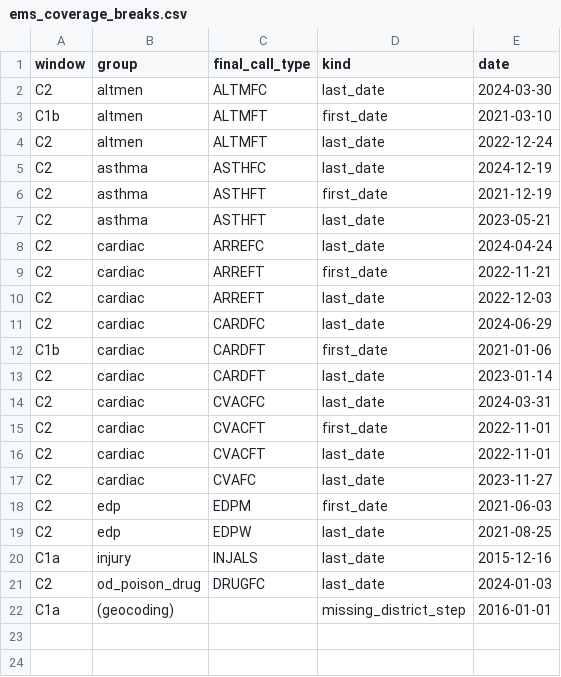
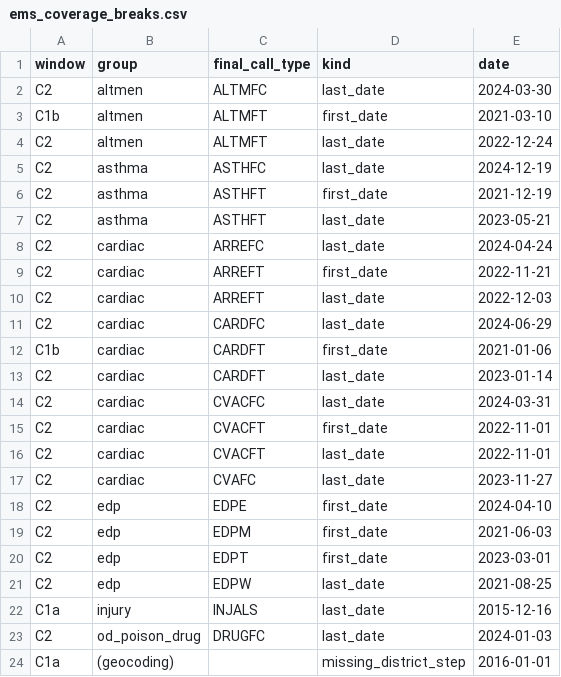
Before and after one commit to AbrahimMahmud/ems-police-awareness, a CSV file: data/reference/ems_coverage_breaks.csv, drawn as a sheet; the diff names each change by its address in the sheet, - before the commit and + after, or states it on an @@ line.

```diff
--- a/data/reference/ems_coverage_breaks.csv
+++ b/data/reference/ems_coverage_breaks.csv
+row 18: C2 | edp | EDPE | first_date | 2024-04-10
+row 20: C2 | edp | EDPT | first_date | 2023-03-01
```
Also changed, not shown: data/reference/data_sources.csv, data/reference/data_sources_history.csv, 16 other files.
